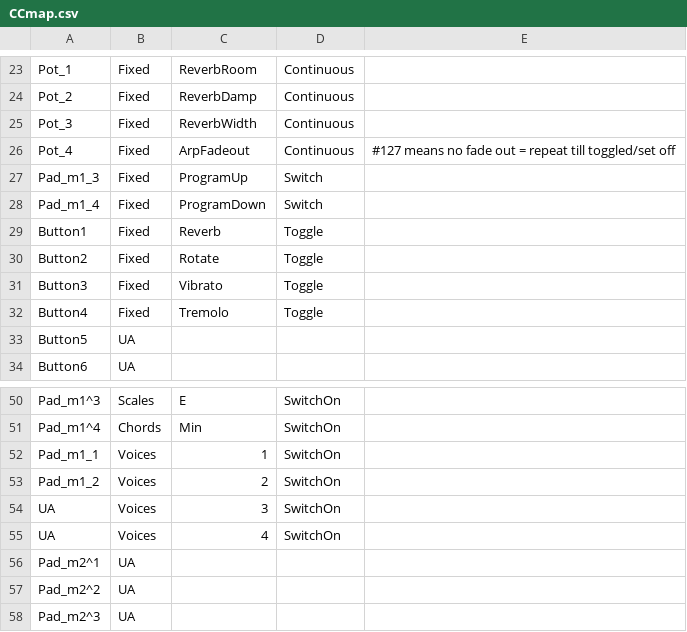
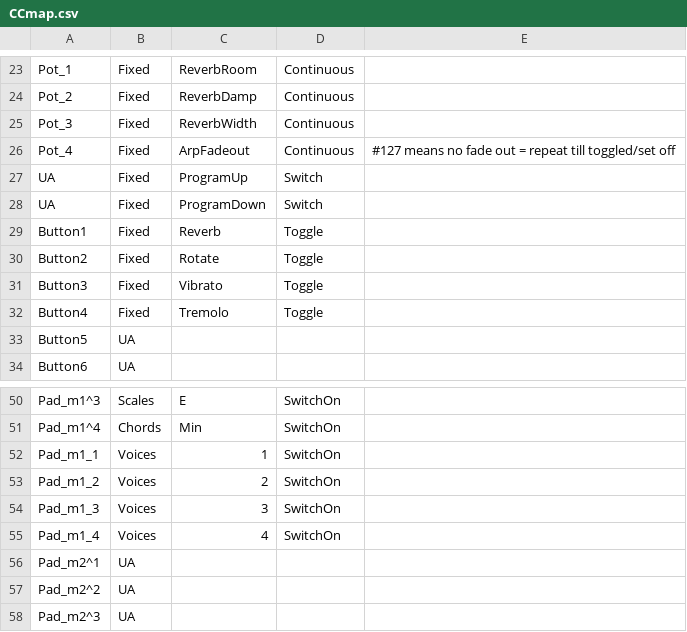
Before and after one commit to hansehv/SamplerBox, a CSV file: boot/samplerbox/CCmap.csv, drawn as a sheet; only a part is shown, gaps mark what is left out.

Commit message:
Enable program change via CC

```diff
--- a/boot/samplerbox/CCmap.csv
+++ b/boot/samplerbox/CCmap.csv
@@ -26,4 +26,4 @@ Pot_3,Fixed,ReverbWidth,Continuous,
 Pot_4,Fixed,ArpFadeout,Continuous,#127 means no fade out =  repeat till toggled/set off
-Pad_m1_3,Fixed,ProgramUp,Switch,
-Pad_m1_4,Fixed,ProgramDown,Switch,
+UA,Fixed,ProgramUp,Switch,
+UA,Fixed,ProgramDown,Switch,
 Button1,Fixed,Reverb,Toggle,
@@ -53,4 +53,4 @@ Pad_m1_1,Voices,1,SwitchOn,
 Pad_m1_2,Voices,2,SwitchOn,
-UA,Voices,3,SwitchOn,
-UA,Voices,4,SwitchOn,
+Pad_m1_3,Voices,3,SwitchOn,
+Pad_m1_4,Voices,4,SwitchOn,
 Pad_m2^1,UA,,,
```
